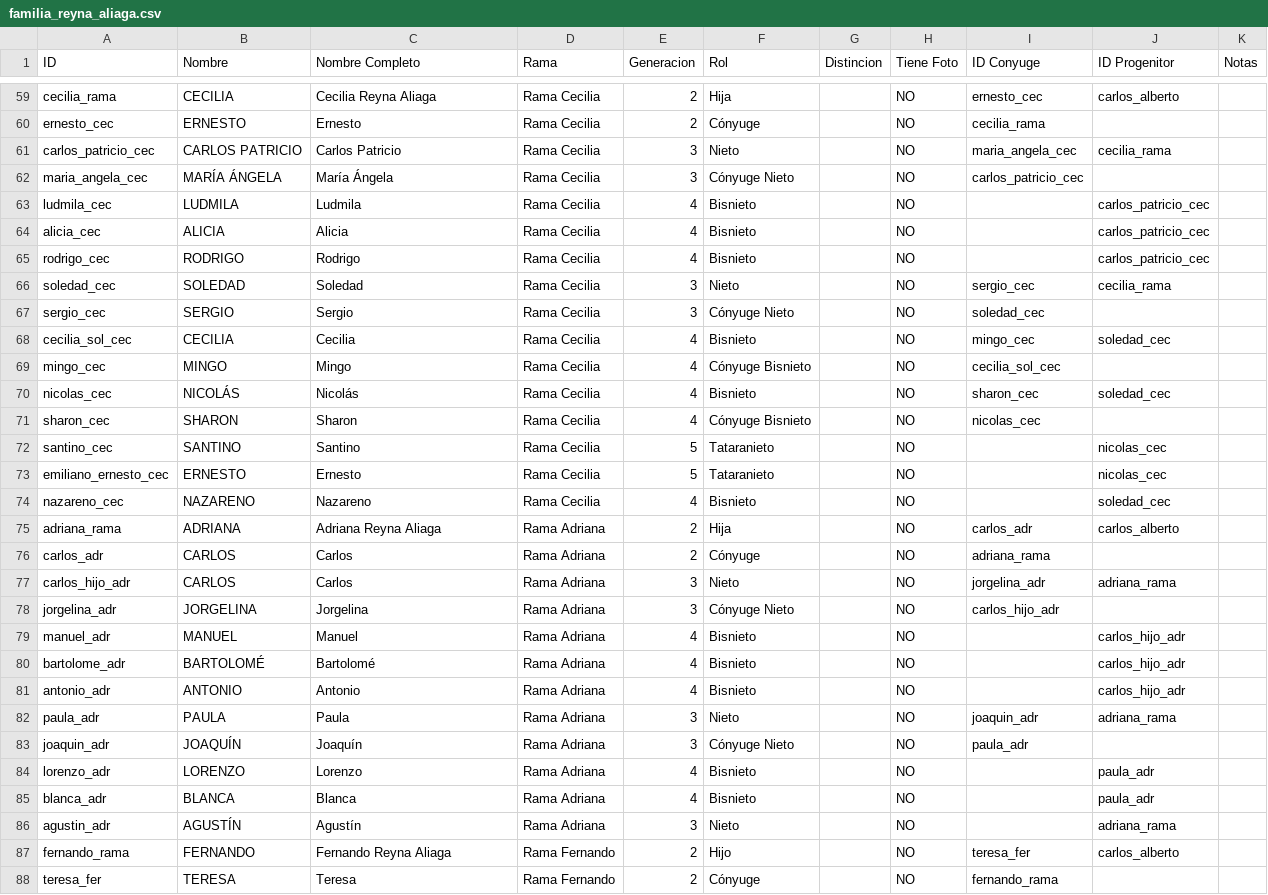
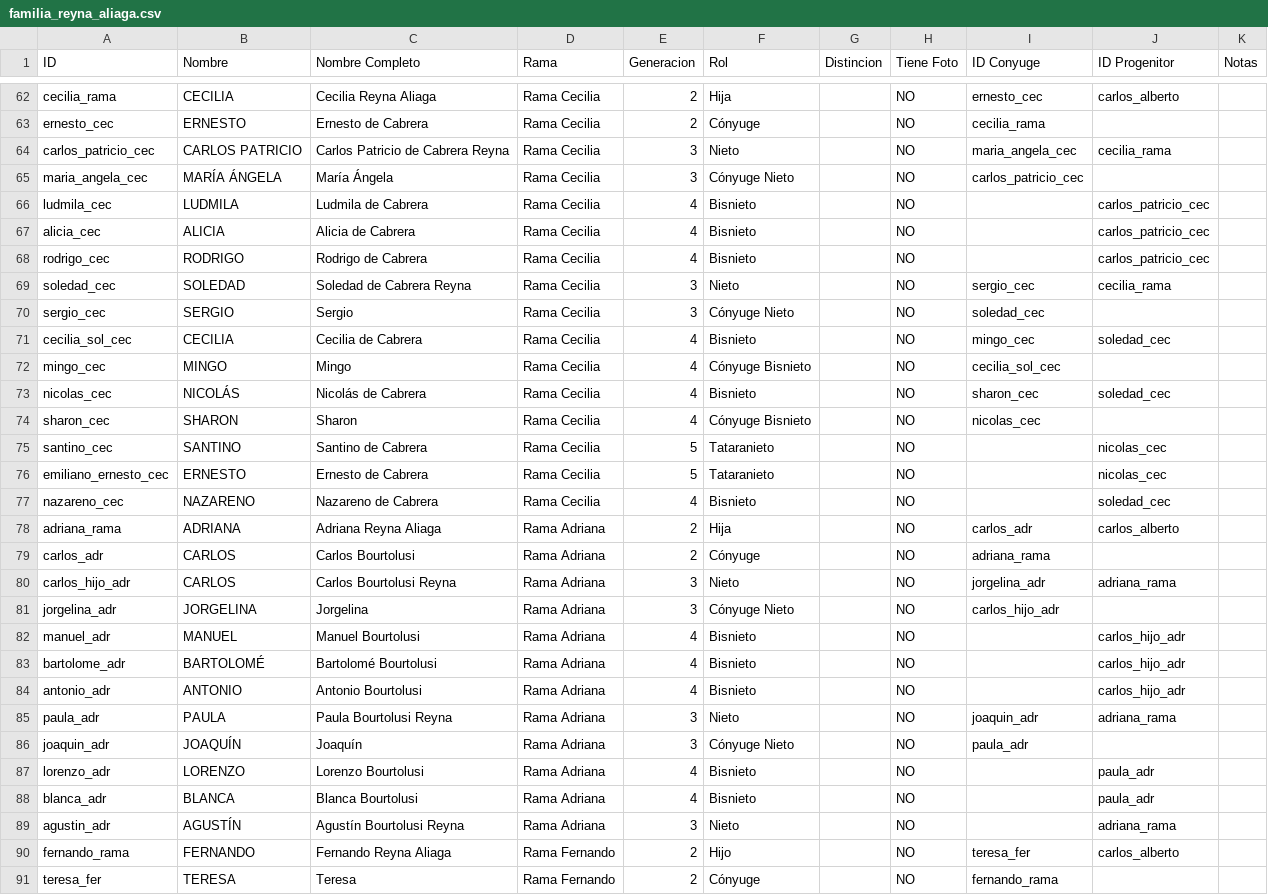
Before and after one commit to MatiasEtcheverrySoto/arbol-genealogico-reyna-aliaga, a CSV file: familia_reyna_aliaga.csv, drawn as a sheet; only a part is shown, gaps mark what is left out; the diff covers the shown part only.

```diff
--- a/familia_reyna_aliaga.csv
+++ b/familia_reyna_aliaga.csv
@@ -59,29 +62,29 @@
 "cecilia_rama";"CECILIA";"Cecilia Reyna Aliaga";"Rama Cecilia";2;"Hija";"";NO;"ernesto_cec";"carlos_alberto";""
-"ernesto_cec";"ERNESTO";"Ernesto";"Rama Cecilia";2;"Cónyuge";"";NO;"cecilia_rama";"";""
-"carlos_patricio_cec";"CARLOS PATRICIO";"Carlos Patricio";"Rama Cecilia";3;"Nieto";"";NO;"maria_angela_cec";"cecilia_rama";""
+"ernesto_cec";"ERNESTO";"Ernesto de Cabrera";"Rama Cecilia";2;"Cónyuge";"";NO;"cecilia_rama";"";""
+"carlos_patricio_cec";"CARLOS PATRICIO";"Carlos Patricio de Cabrera Reyna";"Rama Cecilia";3;"Nieto";"";NO;"maria_angela_cec";"cecilia_rama";""
 "maria_angela_cec";"MARÍA ÁNGELA";"María Ángela";"Rama Cecilia";3;"Cónyuge Nieto";"";NO;"carlos_patricio_cec";"";""
-"ludmila_cec";"LUDMILA";"Ludmila";"Rama Cecilia";4;"Bisnieto";"";NO;"";"carlos_patricio_cec";""
-"alicia_cec";"ALICIA";"Alicia";"Rama Cecilia";4;"Bisnieto";"";NO;"";"carlos_patricio_cec";""
-"rodrigo_cec";"RODRIGO";"Rodrigo";"Rama Cecilia";4;"Bisnieto";"";NO;"";"carlos_patricio_cec";""
-"soledad_cec";"SOLEDAD";"Soledad";"Rama Cecilia";3;"Nieto";"";NO;"sergio_cec";"cecilia_rama";""
+"ludmila_cec";"LUDMILA";"Ludmila de Cabrera";"Rama Cecilia";4;"Bisnieto";"";NO;"";"carlos_patricio_cec";""
+"alicia_cec";"ALICIA";"Alicia de Cabrera";"Rama Cecilia";4;"Bisnieto";"";NO;"";"carlos_patricio_cec";""
+"rodrigo_cec";"RODRIGO";"Rodrigo de Cabrera";"Rama Cecilia";4;"Bisnieto";"";NO;"";"carlos_patricio_cec";""
+"soledad_cec";"SOLEDAD";"Soledad de Cabrera Reyna";"Rama Cecilia";3;"Nieto";"";NO;"sergio_cec";"cecilia_rama";""
 "sergio_cec";"SERGIO";"Sergio";"Rama Cecilia";3;"Cónyuge Nieto";"";NO;"soledad_cec";"";""
-"cecilia_sol_cec";"CECILIA";"Cecilia";"Rama Cecilia";4;"Bisnieto";"";NO;"mingo_cec";"soledad_cec";""
+"cecilia_sol_cec";"CECILIA";"Cecilia de Cabrera";"Rama Cecilia";4;"Bisnieto";"";NO;"mingo_cec";"soledad_cec";""
 "mingo_cec";"MINGO";"Mingo";"Rama Cecilia";4;"Cónyuge Bisnieto";"";NO;"cecilia_sol_cec";"";""
-"nicolas_cec";"NICOLÁS";"Nicolás";"Rama Cecilia";4;"Bisnieto";"";NO;"sharon_cec";"soledad_cec";""
+"nicolas_cec";"NICOLÁS";"Nicolás de Cabrera";"Rama Cecilia";4;"Bisnieto";"";NO;"sharon_cec";"soledad_cec";""
 "sharon_cec";"SHARON";"Sharon";"Rama Cecilia";4;"Cónyuge Bisnieto";"";NO;"nicolas_cec";"";""
-"santino_cec";"SANTINO";"Santino";"Rama Cecilia";5;"Tataranieto";"";NO;"";"nicolas_cec";""
-"emiliano_ernesto_cec";"ERNESTO";"Ernesto";"Rama Cecilia";5;"Tataranieto";"";NO;"";"nicolas_cec";""
-"nazareno_cec";"NAZARENO";"Nazareno";"Rama Cecilia";4;"Bisnieto";"";NO;"";"soledad_cec";""
+"santino_cec";"SANTINO";"Santino de Cabrera";"Rama Cecilia";5;"Tataranieto";"";NO;"";"nicolas_cec";""
+"emiliano_ernesto_cec";"ERNESTO";"Ernesto de Cabrera";"Rama Cecilia";5;"Tataranieto";"";NO;"";"nicolas_cec";""
+"nazareno_cec";"NAZARENO";"Nazareno de Cabrera";"Rama Cecilia";4;"Bisnieto";"";NO;"";"soledad_cec";""
 "adriana_rama";"ADRIANA";"Adriana Reyna Aliaga";"Rama Adriana";2;"Hija";"";NO;"carlos_adr";"carlos_alberto";""
-"carlos_adr";"CARLOS";"Carlos";"Rama Adriana";2;"Cónyuge";"";NO;"adriana_rama";"";""
-"carlos_hijo_adr";"CARLOS";"Carlos";"Rama Adriana";3;"Nieto";"";NO;"jorgelina_adr";"adriana_rama";""
+"carlos_adr";"CARLOS";"Carlos Bourtolusi";"Rama Adriana";2;"Cónyuge";"";NO;"adriana_rama";"";""
+"carlos_hijo_adr";"CARLOS";"Carlos Bourtolusi Reyna";"Rama Adriana";3;"Nieto";"";NO;"jorgelina_adr";"adriana_rama";""
 "jorgelina_adr";"JORGELINA";"Jorgelina";"Rama Adriana";3;"Cónyuge Nieto";"";NO;"carlos_hijo_adr";"";""
-"manuel_adr";"MANUEL";"Manuel";"Rama Adriana";4;"Bisnieto";"";NO;"";"carlos_hijo_adr";""
-"bartolome_adr";"BARTOLOMÉ";"Bartolomé";"Rama Adriana";4;"Bisnieto";"";NO;"";"carlos_hijo_adr";""
-"antonio_adr";"ANTONIO";"Antonio";"Rama Adriana";4;"Bisnieto";"";NO;"";"carlos_hijo_adr";""
-"paula_adr";"PAULA";"Paula";"Rama Adriana";3;"Nieto";"";NO;"joaquin_adr";"adriana_rama";""
+"manuel_adr";"MANUEL";"Manuel Bourtolusi";"Rama Adriana";4;"Bisnieto";"";NO;"";"carlos_hijo_adr";""
+"bartolome_adr";"BARTOLOMÉ";"Bartolomé Bourtolusi";"Rama Adriana";4;"Bisnieto";"";NO;"";"carlos_hijo_adr";""
+"antonio_adr";"ANTONIO";"Antonio Bourtolusi";"Rama Adriana";4;"Bisnieto";"";NO;"";"carlos_hijo_adr";""
+"paula_adr";"PAULA";"Paula Bourtolusi Reyna";"Rama Adriana";3;"Nieto";"";NO;"joaquin_adr";"adriana_rama";""
 "joaquin_adr";"JOAQUÍN";"Joaquín";"Rama Adriana";3;"Cónyuge Nieto";"";NO;"paula_adr";"";""
-"lorenzo_adr";"LORENZO";"Lorenzo";"Rama Adriana";4;"Bisnieto";"";NO;"";"paula_adr";""
-"blanca_adr";"BLANCA";"Blanca";"Rama Adriana";4;"Bisnieto";"";NO;"";"paula_adr";""
-"agustin_adr";"AGUSTÍN";"Agustín";"Rama Adriana";3;"Nieto";"";NO;"";"adriana_rama";""
+"lorenzo_adr";"LORENZO";"Lorenzo Bourtolusi";"Rama Adriana";4;"Bisnieto";"";NO;"";"paula_adr";""
+"blanca_adr";"BLANCA";"Blanca Bourtolusi";"Rama Adriana";4;"Bisnieto";"";NO;"";"paula_adr";""
+"agustin_adr";"AGUSTÍN";"Agustín Bourtolusi Reyna";"Rama Adriana";3;"Nieto";"";NO;"";"adriana_rama";""
 "fernando_rama";"FERNANDO";"Fernando Reyna Aliaga";"Rama Fernando";2;"Hijo";"";NO;"teresa_fer";"carlos_alberto";""
```
Also changed, not shown: 3 added rows and 88 edited cells elsewhere in this file, 6 other files.
